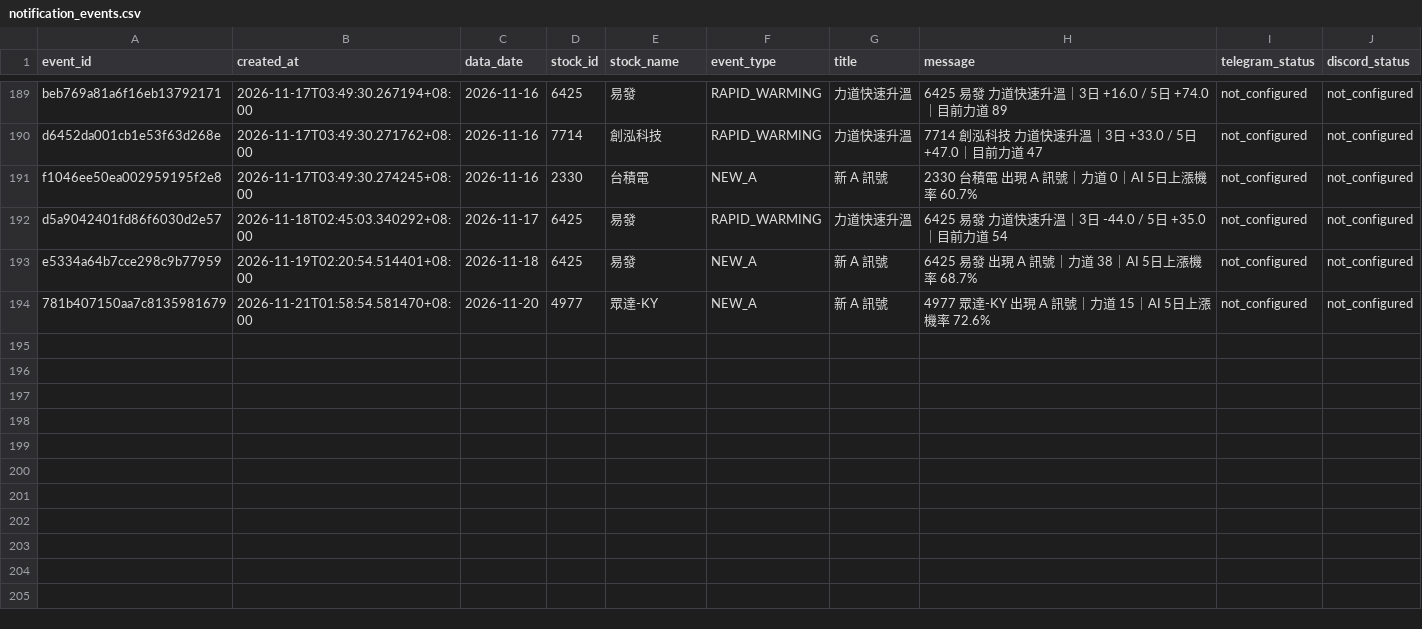
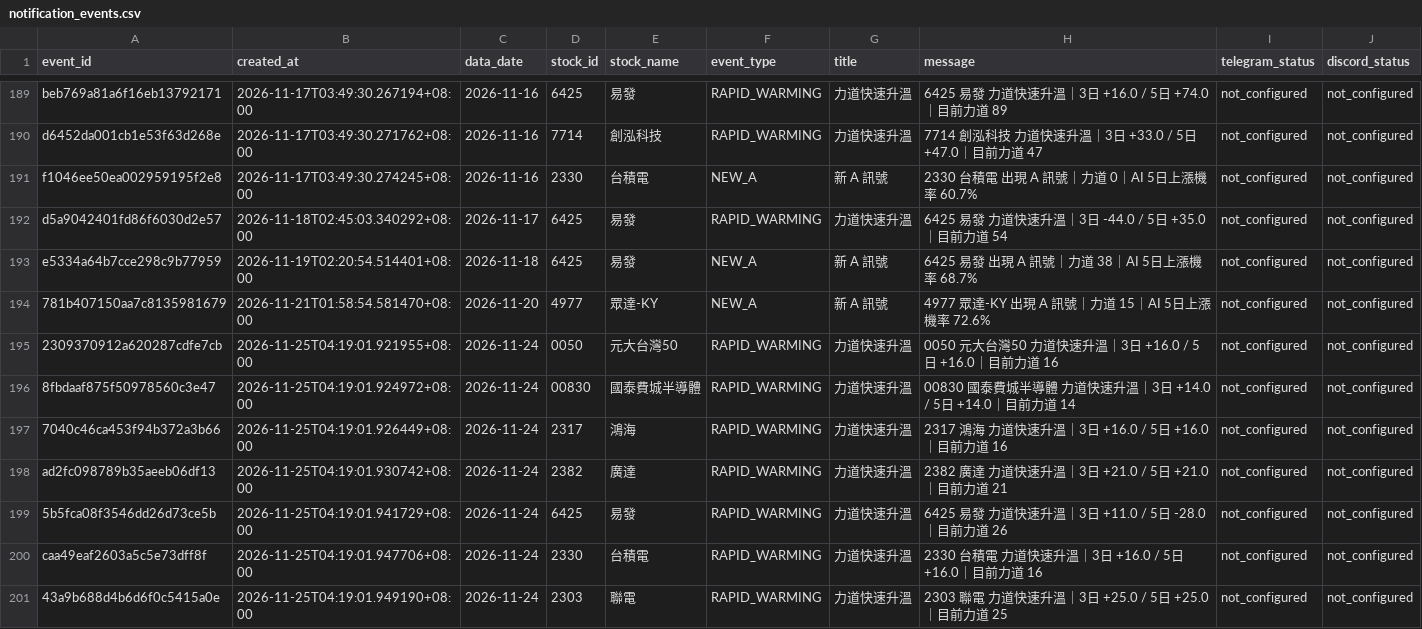
Before and after one commit to sean20040915-creator/tw-stock-ai-v1, a CSV file: data/notification_events.csv, drawn as a sheet; only a part is shown, gaps mark what is left out.

```diff
--- a/data/notification_events.csv
+++ b/data/notification_events.csv
@@ -194 +194,8 @@ e5334a64b7cce298c9b77959,2026-11-19T02:20:54.514401+08:00,2026-11-18,6425,易發
 781b407150aa7c8135981679,2026-11-21T01:58:54.581470+08:00,2026-11-20,4977,眾達-KY,NEW_A,新 A 訊號,4977 眾達-KY 出現 A 訊號｜力道 15｜AI 5日上漲機率 72.6%,not_configured,not_configured
+2309370912a620287cdfe7cb,2026-11-25T04:19:01.921955+08:00,2026-11-24,0050,元大台灣50,RAPID_WARMING,力道快速升溫,0050 元大台灣50 力道快速升溫｜3日 +16.0 / 5日 +16.0｜目前力道 16,not_configured,not_configured
+8fbdaaf875f50978560c3e47,2026-11-25T04:19:01.924972+08:00,2026-11-24,00830,國泰費城半導體,RAPID_WARMING,力道快速升溫,00830 國泰費城半導體 力道快速升溫｜3日 +14.0 / 5日 +14.0｜目前力道 14,not_configured,not_configured
+7040c46ca453f94b372a3b66,2026-11-25T04:19:01.926449+08:00,2026-11-24,2317,鴻海,RAPID_WARMING,力道快速升溫,2317 鴻海 力道快速升溫｜3日 +16.0 / 5日 +16.0｜目前力道 16,not_configured,not_configured
+ad2fc098789b35aeeb06df13,2026-11-25T04:19:01.930742+08:00,2026-11-24,2382,廣達,RAPID_WARMING,力道快速升溫,2382 廣達 力道快速升溫｜3日 +21.0 / 5日 +21.0｜目前力道 21,not_configured,not_configured
+5b5fca08f3546dd26d73ce5b,2026-11-25T04:19:01.941729+08:00,2026-11-24,6425,易發,RAPID_WARMING,力道快速升溫,6425 易發 力道快速升溫｜3日 +11.0 / 5日 -28.0｜目前力道 26,not_configured,not_configured
+caa49eaf2603a5c5e73dff8f,2026-11-25T04:19:01.947706+08:00,2026-11-24,2330,台積電,RAPID_WARMING,力道快速升溫,2330 台積電 力道快速升溫｜3日 +16.0 / 5日 +16.0｜目前力道 16,not_configured,not_configured
+43a9b688d4b6d6f0c5415a0e,2026-11-25T04:19:01.949190+08:00,2026-11-24,2303,聯電,RAPID_WARMING,力道快速升溫,2303 聯電 力道快速升溫｜3日 +25.0 / 5日 +25.0｜目前力道 25,not_configured,not_configured
```
Also changed, not shown: 1 other file.
